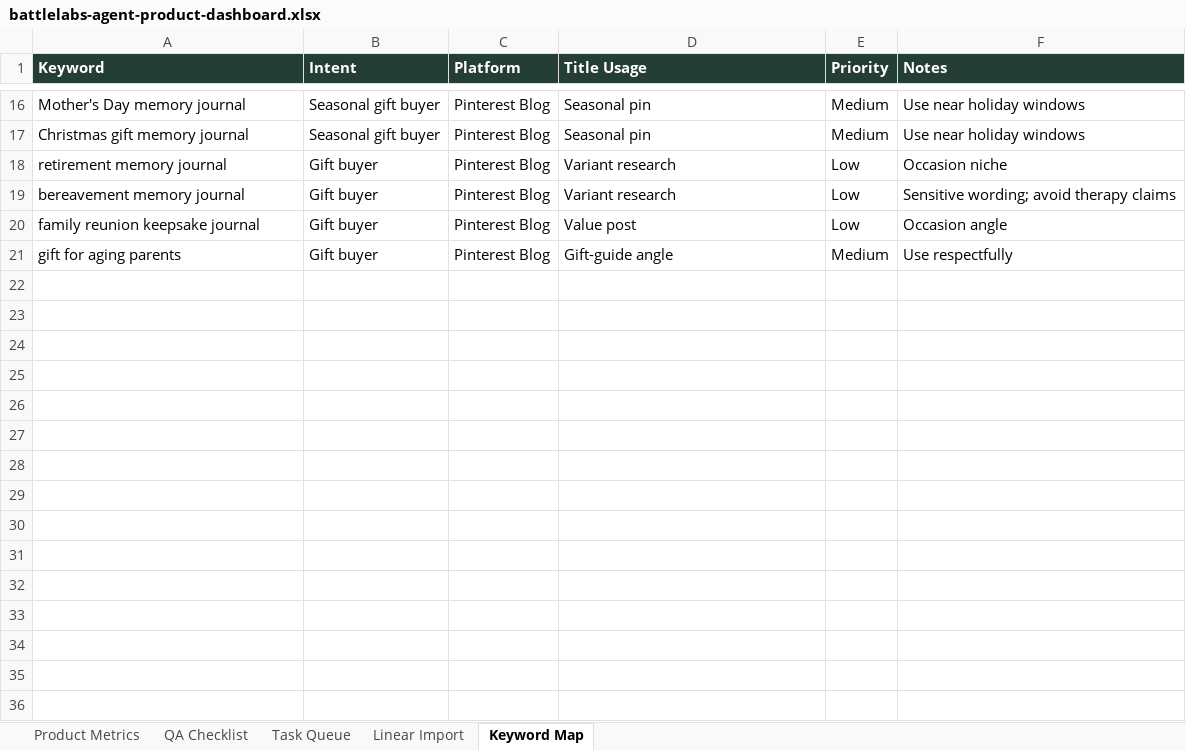
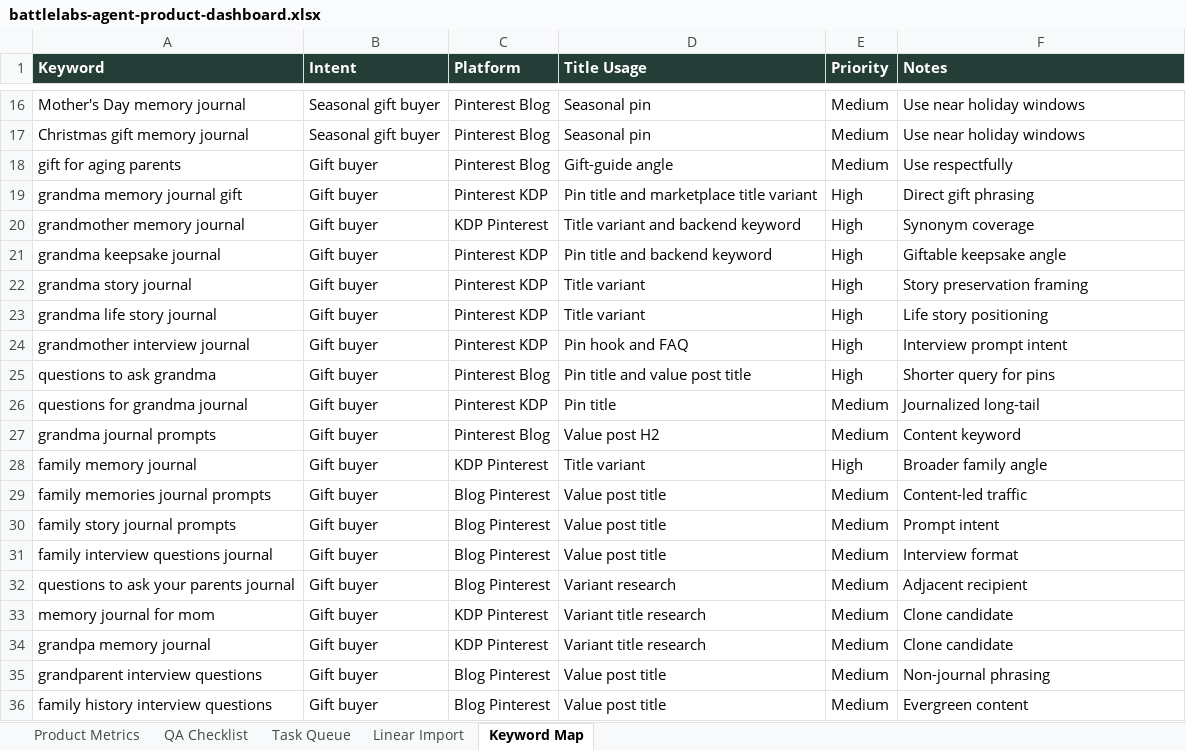
Before and after one commit to caseybattle/Battlelabs-live, an Excel workbook: ops/agent-native-revenue/battlelabs-agent-product-dashboard.xlsx, sheet Keyword Map, drawn as a sheet; only a part is shown, gaps mark what is left out; values as stored, in another font and other column widths than the file's, no borders; removed rows and columns are numbered as before the commit, all else as after; the diff covers the shown part only; the diff names each change by its address in the sheet, - before the commit and + after, or states it on an @@ line.

```diff
--- a/ops/agent-native-revenue/battlelabs-agent-product-dashboard.xlsx (sheet Keyword Map)
+++ b/ops/agent-native-revenue/battlelabs-agent-product-dashboard.xlsx (sheet Keyword Map)
-row 18: retirement memory journal | Gift buyer | Pinterest Blog | Variant research | Low | Occasion niche
-row 19: bereavement memory journal | Gift buyer | Pinterest Blog | Variant research | Low | Sensitive wording; avoid therapy claims
-row 20: family reunion keepsake journal | Gift buyer | Pinterest Blog | Value post | Low | Occasion angle
+row 19: grandma memory journal gift | Gift buyer | Pinterest KDP | Pin title and marketplace title variant | High | Direct gift phrasing
+row 20: grandmother memory journal | Gift buyer | KDP Pinterest | Title variant and backend keyword | High | Synonym coverage
+row 21: grandma keepsake journal | Gift buyer | Pinterest KDP | Pin title and backend keyword | High | Giftable keepsake angle
+row 22: grandma story journal | Gift buyer | Pinterest KDP | Title variant | High | Story preservation framing
+row 23: grandma life story journal | Gift buyer | Pinterest KDP | Title variant | High | Life story positioning
+row 24: grandmother interview journal | Gift buyer | Pinterest KDP | Pin hook and FAQ | High | Interview prompt intent
+row 25: questions to ask grandma | Gift buyer | Pinterest Blog | Pin title and value post title | High | Shorter query for pins
+row 26: questions for grandma journal | Gift buyer | Pinterest KDP | Pin title | Medium | Journalized long-tail
+row 27: grandma journal prompts | Gift buyer | Pinterest Blog | Value post H2 | Medium | Content keyword
+row 28: family memory journal | Gift buyer | KDP Pinterest | Title variant | High | Broader family angle
+row 29: family memories journal prompts | Gift buyer | Blog Pinterest | Value post title | Medium | Content-led traffic
+row 30: family story journal prompts | Gift buyer | Blog Pinterest | Value post title | Medium | Prompt intent
+row 31: family interview questions journal | Gift buyer | Blog Pinterest | Value post title | Medium | Interview format
+row 32: questions to ask your parents journal | Gift buyer | Blog Pinterest | Variant research | Medium | Adjacent recipient
+row 33: memory journal for mom | Gift buyer | KDP Pinterest | Variant title research | Medium | Clone candidate
+row 34: grandpa memory journal | Gift buyer | KDP Pinterest | Variant title research | Medium | Clone candidate
+row 35: grandparent interview questions | Gift buyer | Blog Pinterest | Value post title | Medium | Non-journal phrasing
+row 36: family history interview questions | Gift buyer | Blog Pinterest | Value post title | Medium | Evergreen content
```
Also changed, not shown: 15 added rows elsewhere in this sheet, sheet Task Queue, sheet Product Metrics, sheet Linear Import, 55 other files.
